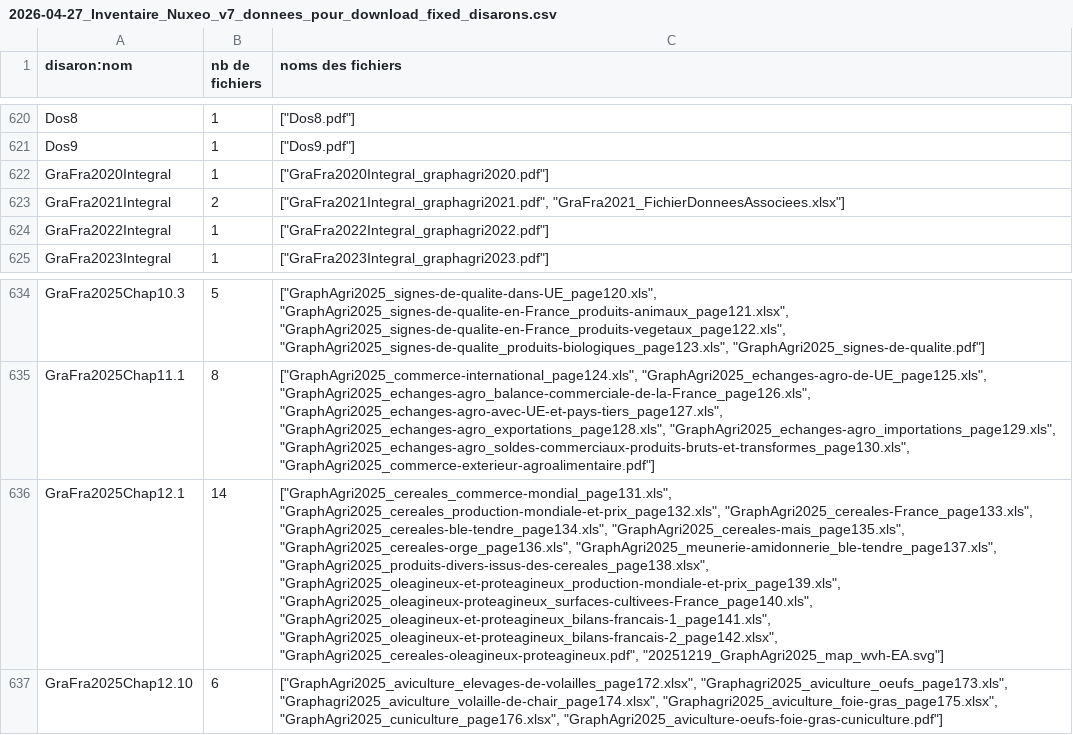
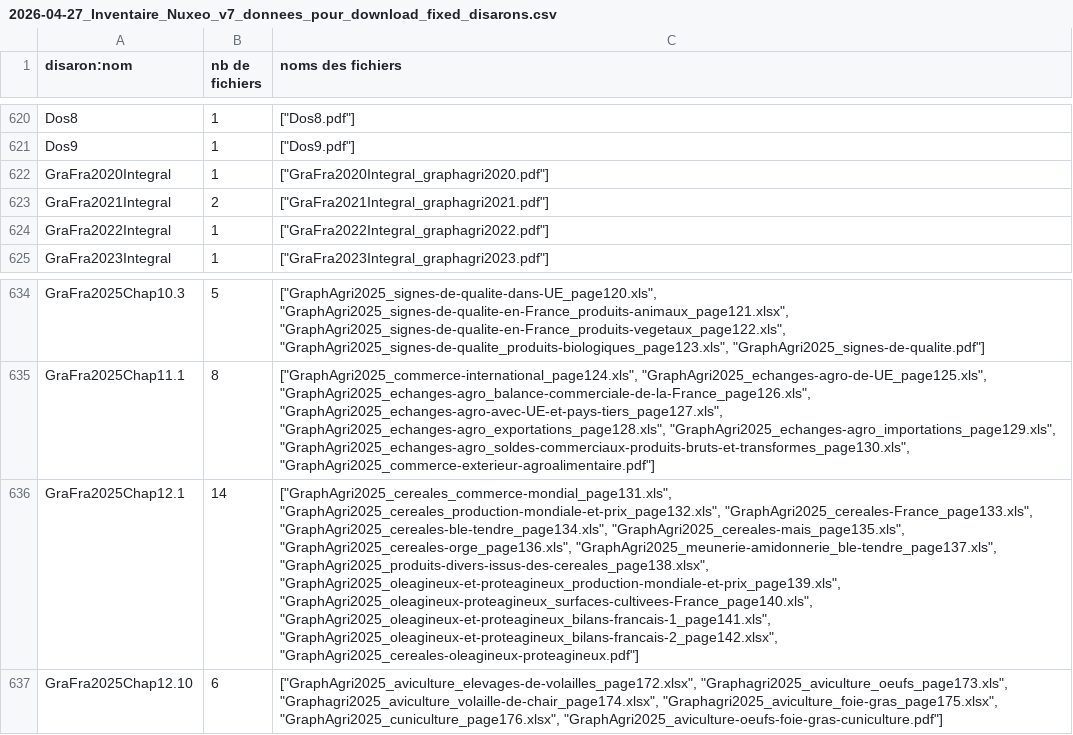
Before and after one commit to betagouv/agreste-crawler, a CSV file: 2026-04-27_Inventaire_Nuxeo_v7_donnees_pour_download_fixed_disarons.csv, drawn as a sheet; only a part is shown, gaps mark what is left out; the diff names each change by its address in the sheet, - before the commit and + after, or states it on an @@ line.

Commit message:
Fixed graphagris

```diff
--- a/2026-04-27_Inventaire_Nuxeo_v7_donnees_pour_download_fixed_disarons.csv
+++ b/2026-04-27_Inventaire_Nuxeo_v7_donnees_pour_download_fixed_disarons.csv
-C623 (noms des fichiers): ["GraFra2021Integral_graphagri2021.pdf", "GraFra2021_FichierDonneesAssociees.xlsx"]
+C623 (noms des fichiers): ["GraFra2021Integral_graphagri2021.pdf"]
-C636 (noms des fichiers): …"GraphAgri2025_oleagineux-et-proteagineux_bilans-francais-1_page141.xls", "GraphAgri2025_oleagineux-et-proteagineux_bilans-francais-2_page142.xlsx", "GraphAgri2025_cereales-oleagineux-proteagineux.pdf", "20251219_GraphAgri2025_map_wvh-EA.svg"]
+C636 (noms des fichiers): …"GraphAgri2025_oleagineux-et-proteagineux_bilans-francais-1_page141.xls", "GraphAgri2025_oleagineux-et-proteagineux_bilans-francais-2_page142.xlsx", "GraphAgri2025_cereales-oleagineux-proteagineux.pdf"]
```
